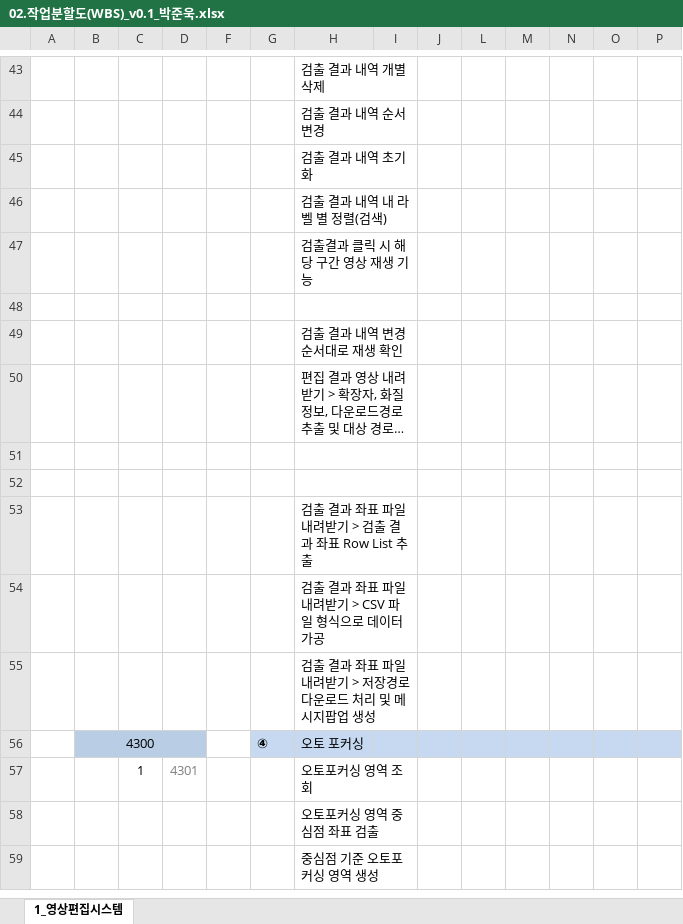
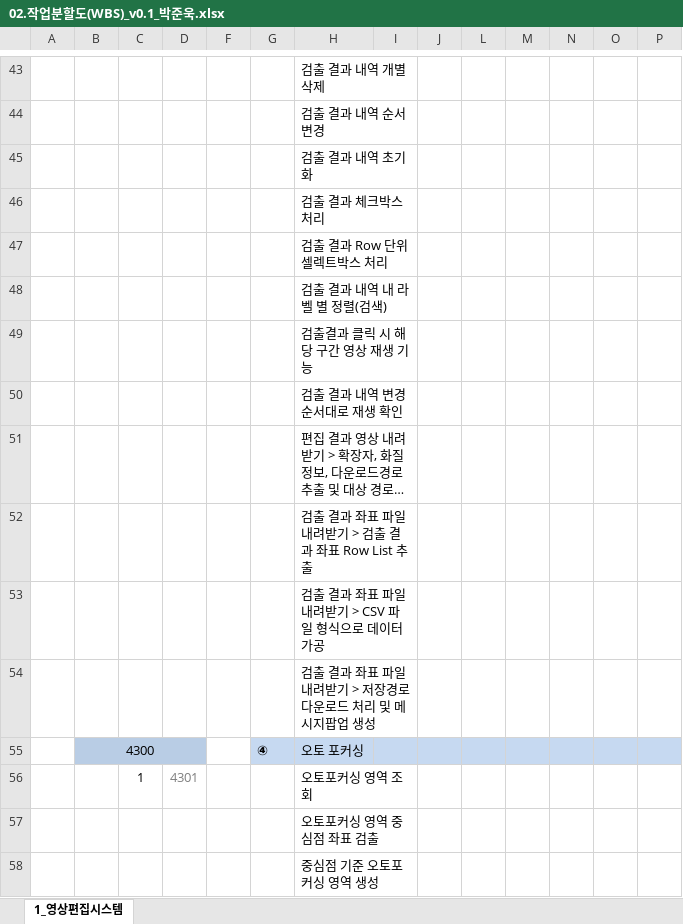
Before and after one commit to bookwho2063/bitproject, an Excel workbook: 00.Docs/02.작업분할도(WBS)_v0.1_박준욱.xlsx, sheet 1_영상편집시스템, drawn as a sheet; only a part is shown, gaps mark what is left out; long unchanged cells end in …; values as stored, in another font and other column widths than the file's, no borders; charts and pictures and conditional formats not drawn; removed rows and columns are numbered as before the commit, all else as after; rows hold the shown columns only; the diff names each change by its address in the sheet, - before the commit and + after, or states it on an @@ line.

Commit message:
WBS 업로드

```diff
--- a/00.Docs/02.작업분할도(WBS)_v0.1_박준욱.xlsx (sheet 1_영상편집시스템)
+++ b/00.Docs/02.작업분할도(WBS)_v0.1_박준욱.xlsx (sheet 1_영상편집시스템)
+row 46:  |  |  |  |  |  | 검출 결과 체크박스 처리
+row 47:  |  |  |  |  |  | 검출 결과 Row 단위 셀렉트박스 처리
-row 48: (empty)
-row 51: (empty)
-row 52: (empty)
```
Also changed, not shown: charts or pictures.
